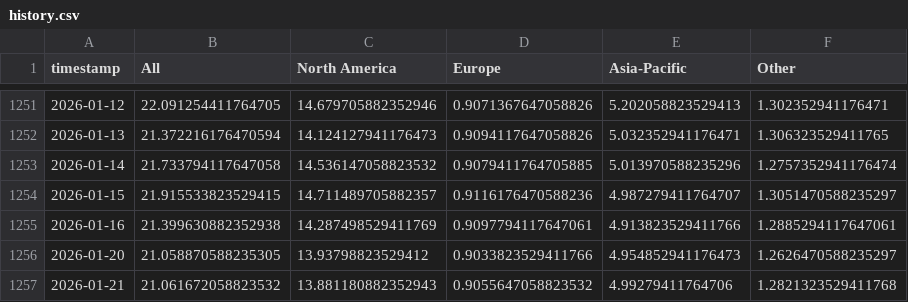
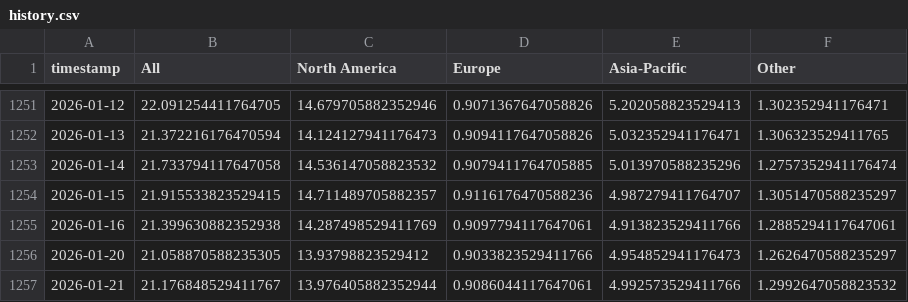
Before and after one commit to leavesnbeans/gaming-index, a CSV file: history.csv, drawn as a sheet; only a part is shown, gaps mark what is left out.

```diff
--- a/history.csv
+++ b/history.csv
@@ -1256,2 +1256,2 @@ timestamp,All,North America,Europe,Asia-Pacific,Other
 2026-01-20,21.058870588235305,13.93798823529412,0.9033823529411766,4.954852941176473,1.2626470588235297
-2026-01-21,21.061672058823532,13.881180882352943,0.9055647058823532,4.99279411764706,1.2821323529411768
+2026-01-21,21.176848529411767,13.976405882352944,0.9086044117647061,4.992573529411766,1.2992647058823532
```
Also changed, not shown: 1 other file.
